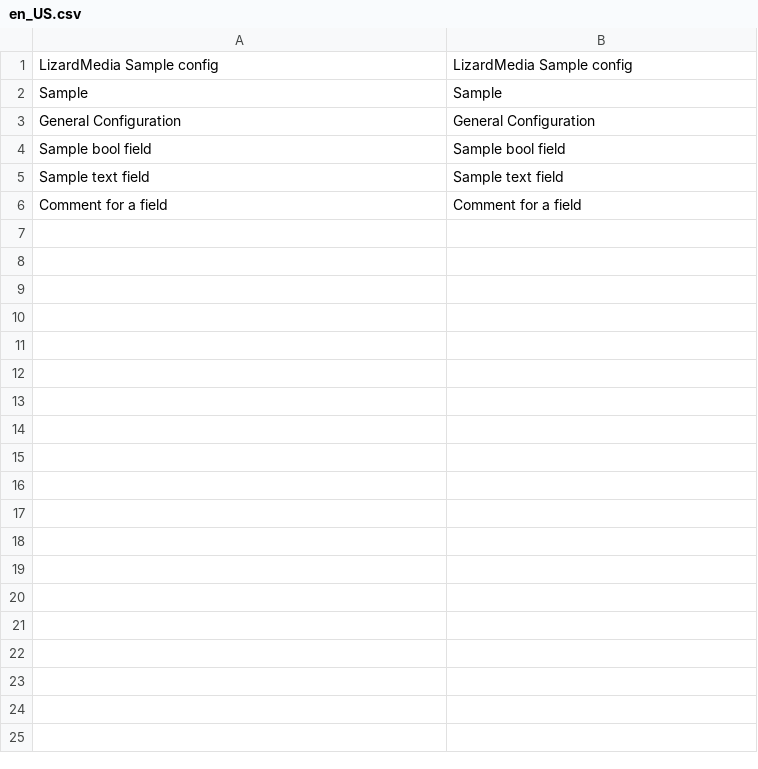
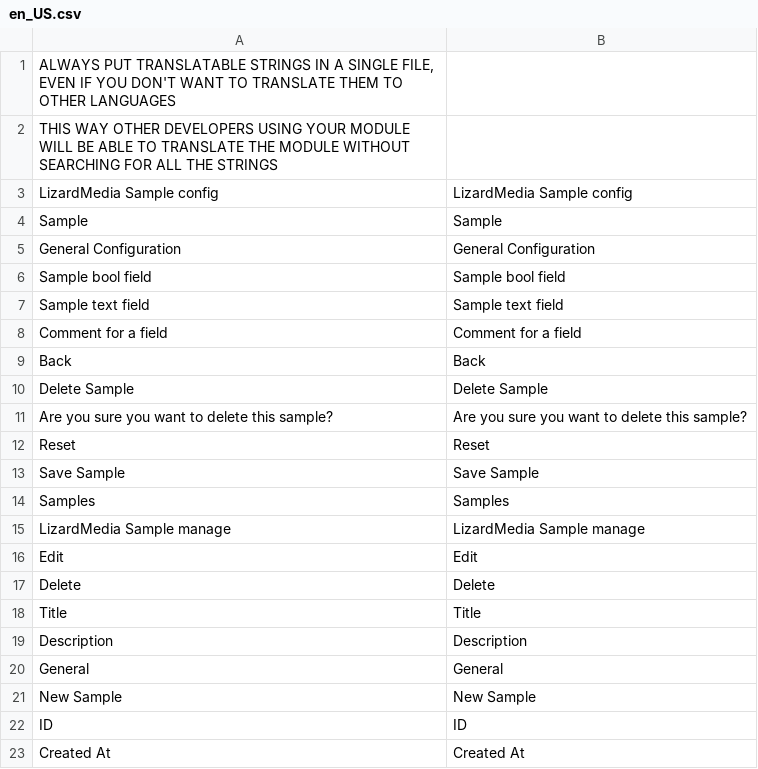
Before and after one commit to lizardmedia/sample-magento2, a CSV file: i18n/en_US.csv, drawn as a sheet.

Commit message:
Adminhtml model listing and form using UI components

```diff
--- a/i18n/en_US.csv
+++ b/i18n/en_US.csv
@@ -1 +1,3 @@
+"ALWAYS PUT TRANSLATABLE STRINGS IN A SINGLE FILE, EVEN IF YOU DON'T WANT TO TRANSLATE THEM TO OTHER LANGUAGES",""
+"THIS WAY OTHER DEVELOPERS USING YOUR MODULE WILL BE ABLE TO TRANSLATE THE MODULE WITHOUT SEARCHING FOR ALL THE STRINGS",""
 "LizardMedia Sample config","LizardMedia Sample config"
@@ -6 +8,16 @@
 "Comment for a field","Comment for a field"
+"Back","Back"
+"Delete Sample","Delete Sample"
+"Are you sure you want to delete this sample?","Are you sure you want to delete this sample?"
+"Reset","Reset"
+"Save Sample","Save Sample"
+"Samples","Samples"
+"LizardMedia Sample manage","LizardMedia Sample manage"
+"Edit","Edit"
+"Delete","Delete"
+"Title","Title"
+"Description","Description"
+"General","General"
+"New Sample","New Sample"
+"ID","ID"
+"Created At","Created At"
```
Also changed, not shown: 22 other files.
